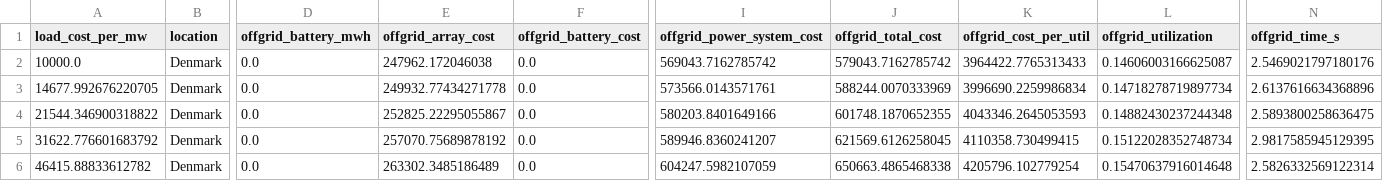
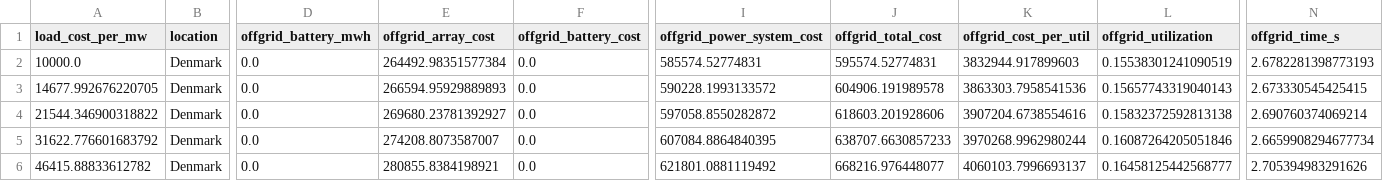
Before and after one commit to Utiligize/solar-storage-optimizer, a CSV file: data/denmark_results.csv, drawn as a sheet; only a part is shown, gaps mark what is left out; the diff covers the shown part only; the diff names each change by its address in the sheet, - before the commit and + after, or states it on an @@ line.

```diff
--- a/data/denmark_results.csv
+++ b/data/denmark_results.csv
-E2 (offgrid_array_cost): 247962.172046038
+E2 (offgrid_array_cost): 264492.98351577384
-I2 (offgrid_power_system_cost): 569043.7162785742
+I2 (offgrid_power_system_cost): 585574.52774831
-J2 (offgrid_total_cost): 579043.7162785742
+J2 (offgrid_total_cost): 595574.52774831
-K2 (offgrid_cost_per_util): 3964422.7765313433
+K2 (offgrid_cost_per_util): 3832944.917899603
-L2 (offgrid_utilization): 0.14606003166625087
+L2 (offgrid_utilization): 0.15538301241090519
-N2 (offgrid_time_s): 2.5469021797180176
+N2 (offgrid_time_s): 2.6782281398773193
-E3 (offgrid_array_cost): 249932.77434271778
+E3 (offgrid_array_cost): 266594.95929889893
-I3 (offgrid_power_system_cost): 573566.0143571761
+I3 (offgrid_power_system_cost): 590228.1993133572
-J3 (offgrid_total_cost): 588244.0070333969
+J3 (offgrid_total_cost): 604906.191989578
-K3 (offgrid_cost_per_util): 3996690.2259986834
+K3 (offgrid_cost_per_util): 3863303.7958541536
-L3 (offgrid_utilization): 0.14718278719897734
+L3 (offgrid_utilization): 0.15657743319040143
-N3 (offgrid_time_s): 2.6137616634368896
+N3 (offgrid_time_s): 2.673330545425415
-E4 (offgrid_array_cost): 252825.22295055867
+E4 (offgrid_array_cost): 269680.23781392927
-I4 (offgrid_power_system_cost): 580203.8401649166
+I4 (offgrid_power_system_cost): 597058.8550282872
-J4 (offgrid_total_cost): 601748.1870652355
+J4 (offgrid_total_cost): 618603.201928606
-K4 (offgrid_cost_per_util): 4043346.2645053593
+K4 (offgrid_cost_per_util): 3907204.6738554616
-L4 (offgrid_utilization): 0.14882430237244348
+L4 (offgrid_utilization): 0.15832372592813138
-N4 (offgrid_time_s): 2.5893800258636475
+N4 (offgrid_time_s): 2.690760374069214
-E5 (offgrid_array_cost): 257070.75689878192
+E5 (offgrid_array_cost): 274208.8073587007
-I5 (offgrid_power_system_cost): 589946.8360241207
+I5 (offgrid_power_system_cost): 607084.8864840395
-J5 (offgrid_total_cost): 621569.6126258045
+J5 (offgrid_total_cost): 638707.6630857233
-K5 (offgrid_cost_per_util): 4110358.730499415
+K5 (offgrid_cost_per_util): 3970268.9962980244
-L5 (offgrid_utilization): 0.15122028352748734
+L5 (offgrid_utilization): 0.16087264205051846
-N5 (offgrid_time_s): 2.9817585945129395
+N5 (offgrid_time_s): 2.6659908294677734
-E6 (offgrid_array_cost): 263302.3485186489
+E6 (offgrid_array_cost): 280855.8384198921
-I6 (offgrid_power_system_cost): 604247.5982107059
+I6 (offgrid_power_system_cost): 621801.0881119492
-J6 (offgrid_total_cost): 650663.4865468338
+J6 (offgrid_total_cost): 668216.976448077
-K6 (offgrid_cost_per_util): 4205796.102779254
+K6 (offgrid_cost_per_util): 4060103.7996693137
-L6 (offgrid_utilization): 0.15470637916014648
+L6 (offgrid_utilization): 0.16458125442568777
-N6 (offgrid_time_s): 2.5826332569122314
+N6 (offgrid_time_s): 2.705394983291626
```
Also changed, not shown: 132 edited cells elsewhere in this file, data/texas_results.csv, 10 other files.
